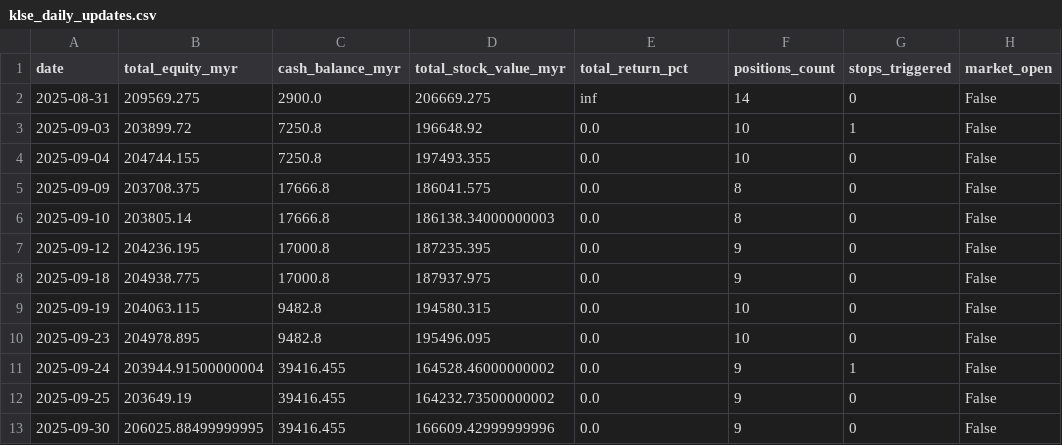
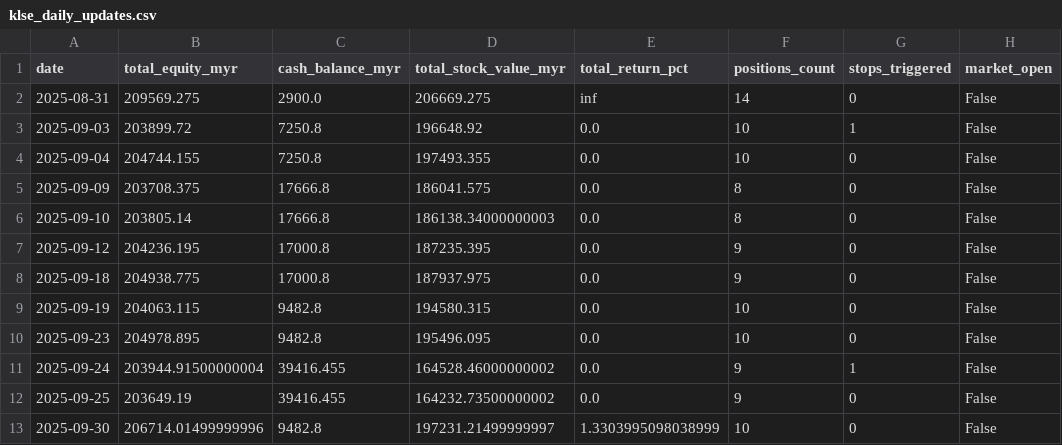
Before and after one commit to kosiew/ChatGPT-Micro-Cap-Experiment, a CSV file: KLSE_System/klse_daily_updates.csv, drawn as a sheet.

```diff
--- a/KLSE_System/klse_daily_updates.csv
+++ b/KLSE_System/klse_daily_updates.csv
@@ -12,2 +12,2 @@ date,total_equity_myr,cash_balance_myr,total_stock_value_myr,total_return_pct,po
 2025-09-25,203649.19,39416.455,164232.73500000002,0.0,9,0,False
-2025-09-30,206025.88499999995,39416.455,166609.42999999996,0.0,9,0,False
+2025-09-30,206714.01499999996,9482.8,197231.21499999997,1.3303995098038999,10,0,False
```
Also changed, not shown: KLSE_System/klse_performance_log.csv, 6 other files.
